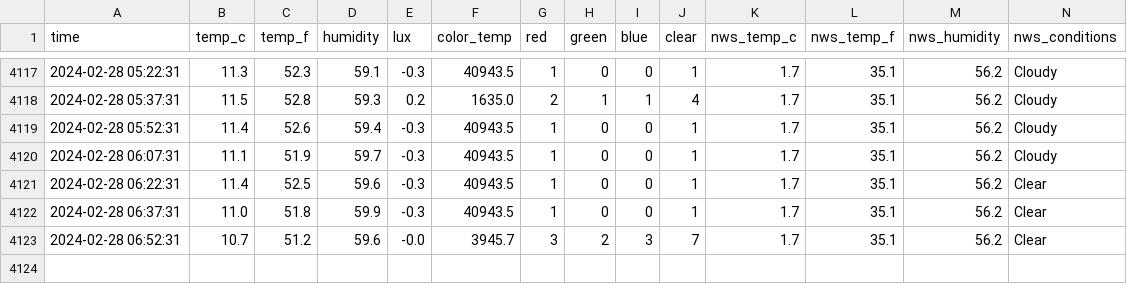
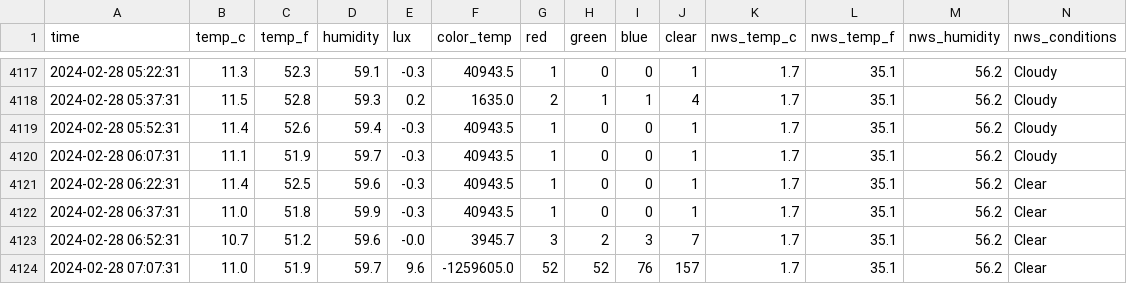
Before and after one commit to emilyanndavis/drafty, a CSV file: _data/all.csv, drawn as a sheet; only a part is shown, gaps mark what is left out; the diff names each change by its address in the sheet, - before the commit and + after, or states it on an @@ line.

```diff
--- a/_data/all.csv
+++ b/_data/all.csv
+row 4124: 2024-02-28 07:07:31 | 11.0 | 51.9 | 59.7 | 9.6 | -1259605.0 | 52 | 52 | 76 | 157 | 1.7 | 35.1 | 56.2 | Clear
```
Also changed, not shown: 1 other file.
